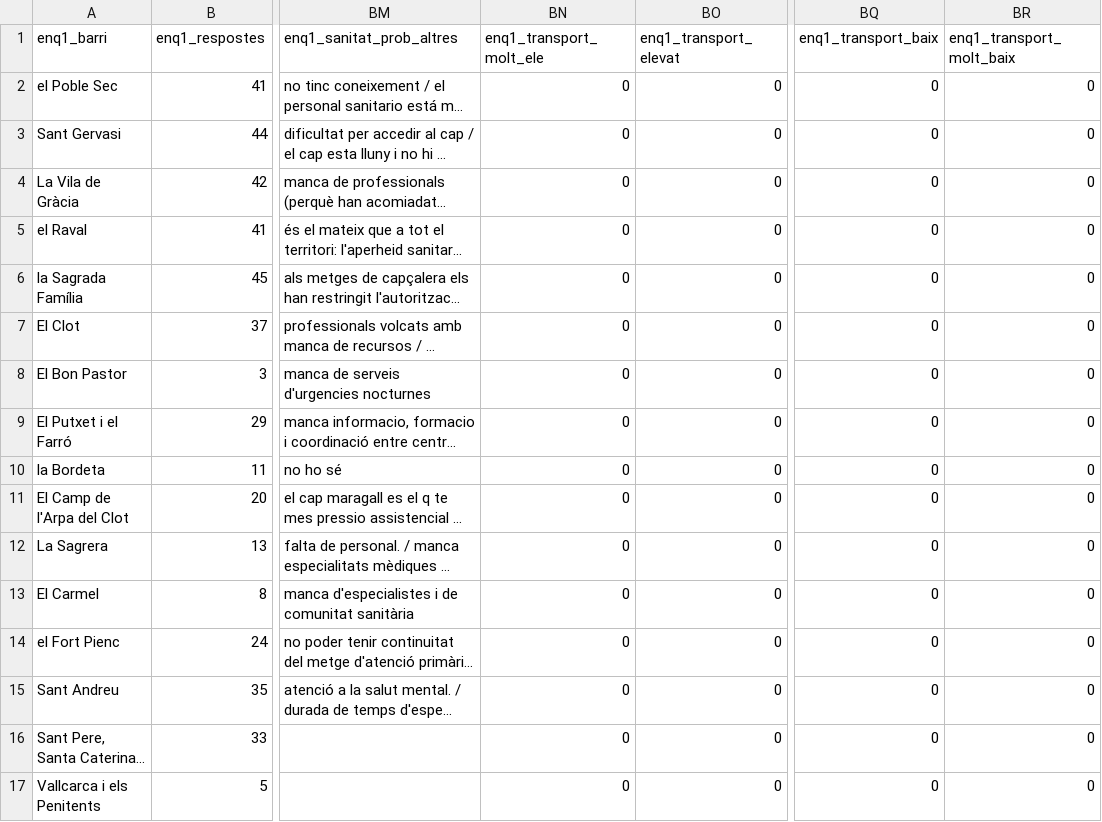
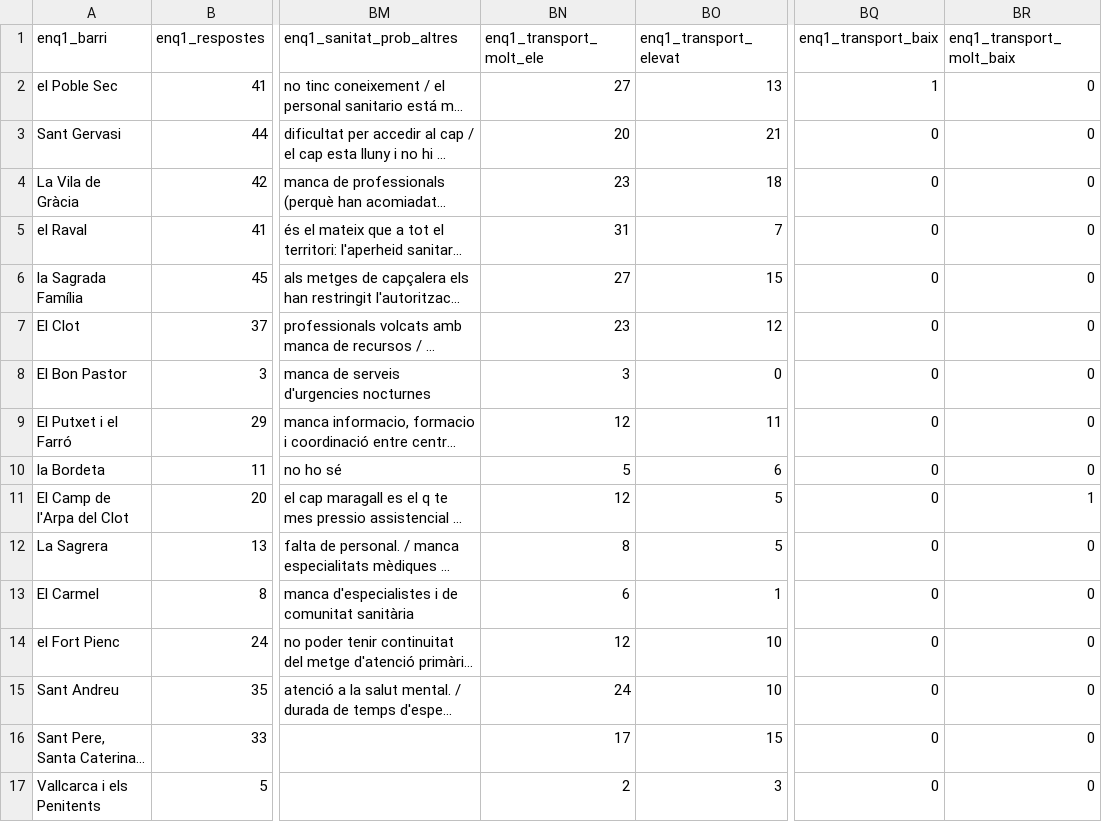
Before and after one commit to AnalisiGuanyem/Barcelona_Database, a CSV file: enquesta/Survey_28_01_15_by_neighborhoods.csv, drawn as a sheet; only a part is shown, gaps mark what is left out; long unchanged cells end in …; the diff covers the shown part only; the diff names each change by its address in the sheet, - before the commit and + after, or states it on an @@ line.

Commit message:
fixing a problem with 'transport' variables

```diff
--- a/enquesta/Survey_28_01_15_by_neighborhoods.csv
+++ b/enquesta/Survey_28_01_15_by_neighborhoods.csv
-BN2 (enq1_transport_molt_ele): 0
+BN2 (enq1_transport_molt_ele): 27
-BO2 (enq1_transport_elevat): 0
+BO2 (enq1_transport_elevat): 13
-BQ2 (enq1_transport_baix): 0
+BQ2 (enq1_transport_baix): 1
-BN3 (enq1_transport_molt_ele): 0
+BN3 (enq1_transport_molt_ele): 20
-BO3 (enq1_transport_elevat): 0
+BO3 (enq1_transport_elevat): 21
-BN4 (enq1_transport_molt_ele): 0
+BN4 (enq1_transport_molt_ele): 23
-BO4 (enq1_transport_elevat): 0
+BO4 (enq1_transport_elevat): 18
-BN5 (enq1_transport_molt_ele): 0
+BN5 (enq1_transport_molt_ele): 31
-BO5 (enq1_transport_elevat): 0
+BO5 (enq1_transport_elevat): 7
-BN6 (enq1_transport_molt_ele): 0
+BN6 (enq1_transport_molt_ele): 27
-BO6 (enq1_transport_elevat): 0
+BO6 (enq1_transport_elevat): 15
-BN7 (enq1_transport_molt_ele): 0
+BN7 (enq1_transport_molt_ele): 23
-BO7 (enq1_transport_elevat): 0
+BO7 (enq1_transport_elevat): 12
-BN8 (enq1_transport_molt_ele): 0
+BN8 (enq1_transport_molt_ele): 3
-BN9 (enq1_transport_molt_ele): 0
+BN9 (enq1_transport_molt_ele): 12
-BO9 (enq1_transport_elevat): 0
+BO9 (enq1_transport_elevat): 11
-BN10 (enq1_transport_molt_ele): 0
+BN10 (enq1_transport_molt_ele): 5
-BO10 (enq1_transport_elevat): 0
+BO10 (enq1_transport_elevat): 6
-BN11 (enq1_transport_molt_ele): 0
+BN11 (enq1_transport_molt_ele): 12
-BO11:BO12 (enq1_transport_elevat): 0
+BO11:BO12 (enq1_transport_elevat): 5
-BR11 (enq1_transport_molt_baix): 0
+BR11 (enq1_transport_molt_baix): 1
-BN12 (enq1_transport_molt_ele): 0
+BN12 (enq1_transport_molt_ele): 8
-BN13 (enq1_transport_molt_ele): 0
+BN13 (enq1_transport_molt_ele): 6
-BO13 (enq1_transport_elevat): 0
+BO13 (enq1_transport_elevat): 1
-BN14 (enq1_transport_molt_ele): 0
+BN14 (enq1_transport_molt_ele): 12
-BO14:BO15 (enq1_transport_elevat): 0
+BO14:BO15 (enq1_transport_elevat): 10
-BN15 (enq1_transport_molt_ele): 0
+BN15 (enq1_transport_molt_ele): 24
-BN16 (enq1_transport_molt_ele): 0
+BN16 (enq1_transport_molt_ele): 17
-BO16 (enq1_transport_elevat): 0
+BO16 (enq1_transport_elevat): 15
-BN17 (enq1_transport_molt_ele): 0
+BN17 (enq1_transport_molt_ele): 2
-BO17 (enq1_transport_elevat): 0
+BO17 (enq1_transport_elevat): 3
```
Also changed, not shown: 83 edited cells elsewhere in this file, 1 other file.
